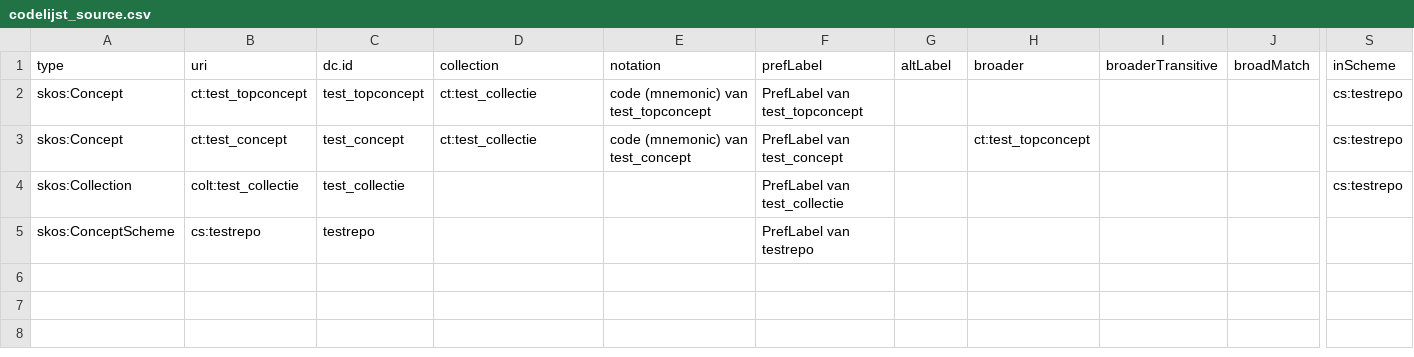
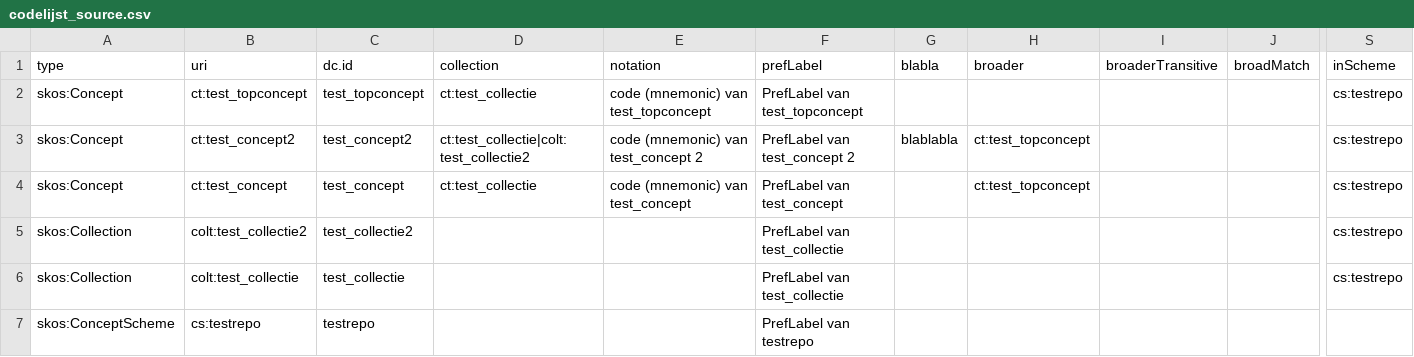
Before and after one commit to milieuinfo/codelijst-testrepo, a CSV file: src/main/resources/source/codelijst_source.csv, drawn as a sheet; only a part is shown, gaps mark what is left out; rows hold the shown columns only; the diff names each change by its address in the sheet, - before the commit and + after, or states it on an @@ line.

```diff
--- a/src/main/resources/source/codelijst_source.csv
+++ b/src/main/resources/source/codelijst_source.csv
-G1: altLabel
+G1: blabla
+row 3: skos:Concept | ct:test_concept2 | test_concept2 | ct:test_collectie|colt:test_collectie2 | code (mnemonic) van test_concept 2 | PrefLabel van test_concept 2 | blablabla | ct:test_topconcept |  |  | cs:testrepo
+row 5: skos:Collection | colt:test_collectie2 | test_collectie2 |  |  | PrefLabel van test_collectie |  |  |  |  | cs:testrepo
```
Also changed, not shown: src/main/resources/be/vlaanderen/omgeving/data/id/conceptscheme/testrepo/testrepo.csv, src/main/resources/be/vlaanderen/omgeving/data/id/dataset/codelijst-testrepo/catalog.csv, 7 other files.
